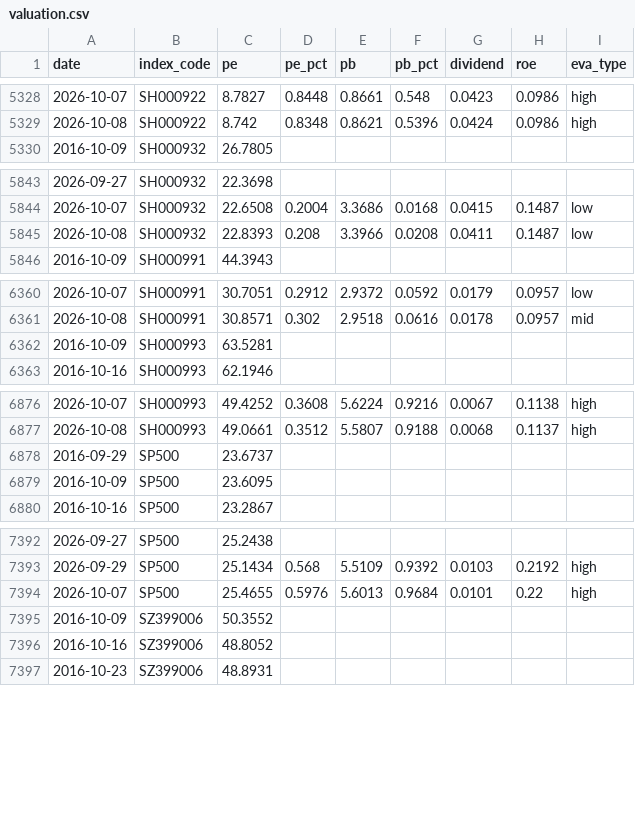
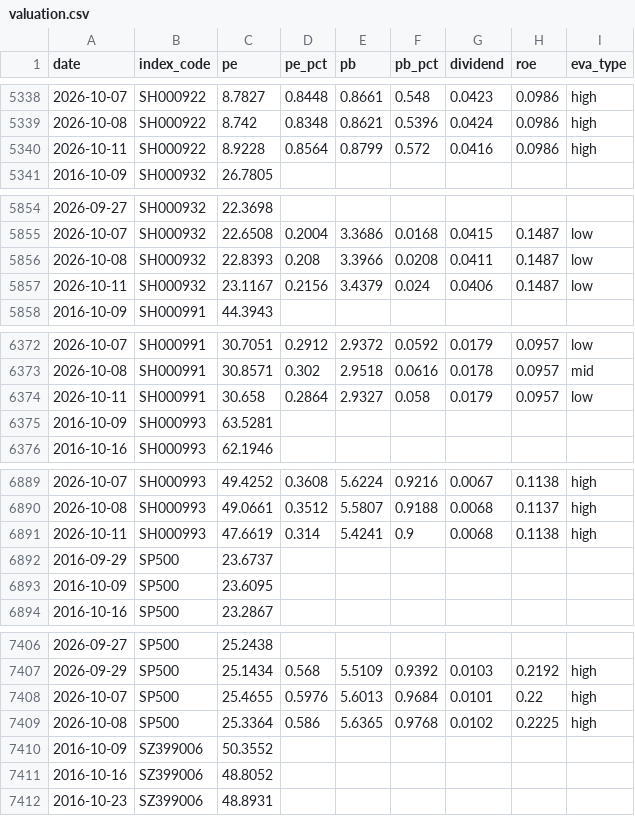
Before and after one commit to moyuanhua/etf-valuation, a CSV file: data/history/valuation.csv, drawn as a sheet; only a part is shown, gaps mark what is left out; the diff covers the shown part only.

```diff
--- a/data/history/valuation.csv
+++ b/data/history/valuation.csv
@@ -5329,2 +5339,3 @@ date,index_code,pe,pe_pct,pb,pb_pct,dividend,roe,eva_type
 2026-10-08,SH000922,8.742,0.8348,0.8621,0.5396,0.0424,0.0986,high
+2026-10-11,SH000922,8.9228,0.8564,0.8799,0.572,0.0416,0.0986,high
 2016-10-09,SH000932,26.7805,,,,,,
@@ -5845,2 +5856,3 @@ date,index_code,pe,pe_pct,pb,pb_pct,dividend,roe,eva_type
 2026-10-08,SH000932,22.8393,0.208,3.3966,0.0208,0.0411,0.1487,low
+2026-10-11,SH000932,23.1167,0.2156,3.4379,0.024,0.0406,0.1487,low
 2016-10-09,SH000991,44.3943,,,,,,
@@ -6361,2 +6373,3 @@ date,index_code,pe,pe_pct,pb,pb_pct,dividend,roe,eva_type
 2026-10-08,SH000991,30.8571,0.302,2.9518,0.0616,0.0178,0.0957,mid
+2026-10-11,SH000991,30.658,0.2864,2.9327,0.058,0.0179,0.0957,low
 2016-10-09,SH000993,63.5281,,,,,,
@@ -6877,2 +6890,3 @@ date,index_code,pe,pe_pct,pb,pb_pct,dividend,roe,eva_type
 2026-10-08,SH000993,49.0661,0.3512,5.5807,0.9188,0.0068,0.1137,high
+2026-10-11,SH000993,47.6619,0.314,5.4241,0.9,0.0068,0.1138,high
 2016-09-29,SP500,23.6737,,,,,,
@@ -7394,2 +7408,3 @@ date,index_code,pe,pe_pct,pb,pb_pct,dividend,roe,eva_type
 2026-10-07,SP500,25.4655,0.5976,5.6013,0.9684,0.0101,0.22,high
+2026-10-08,SP500,25.3364,0.586,5.6365,0.9768,0.0102,0.2225,high
 2016-10-09,SZ399006,50.3552,,,,,,
```
Also changed, not shown: 15 added rows elsewhere in this file, docs/assets.csv, 2 other files.
